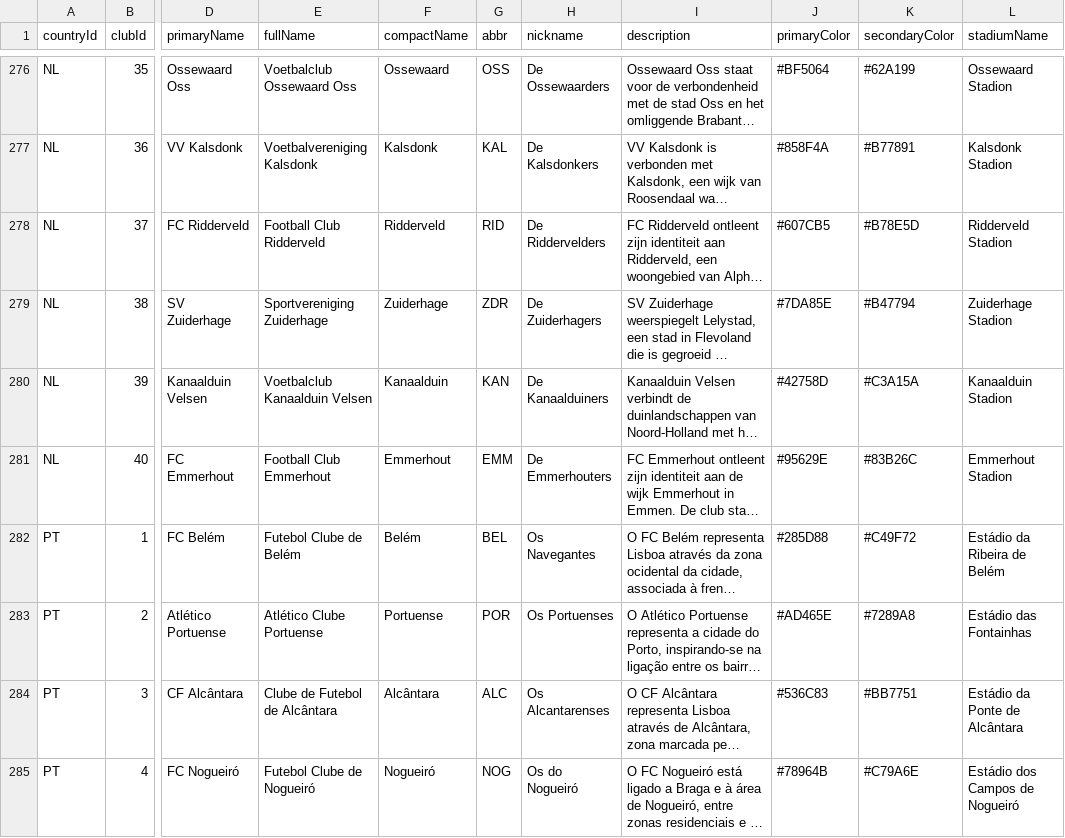
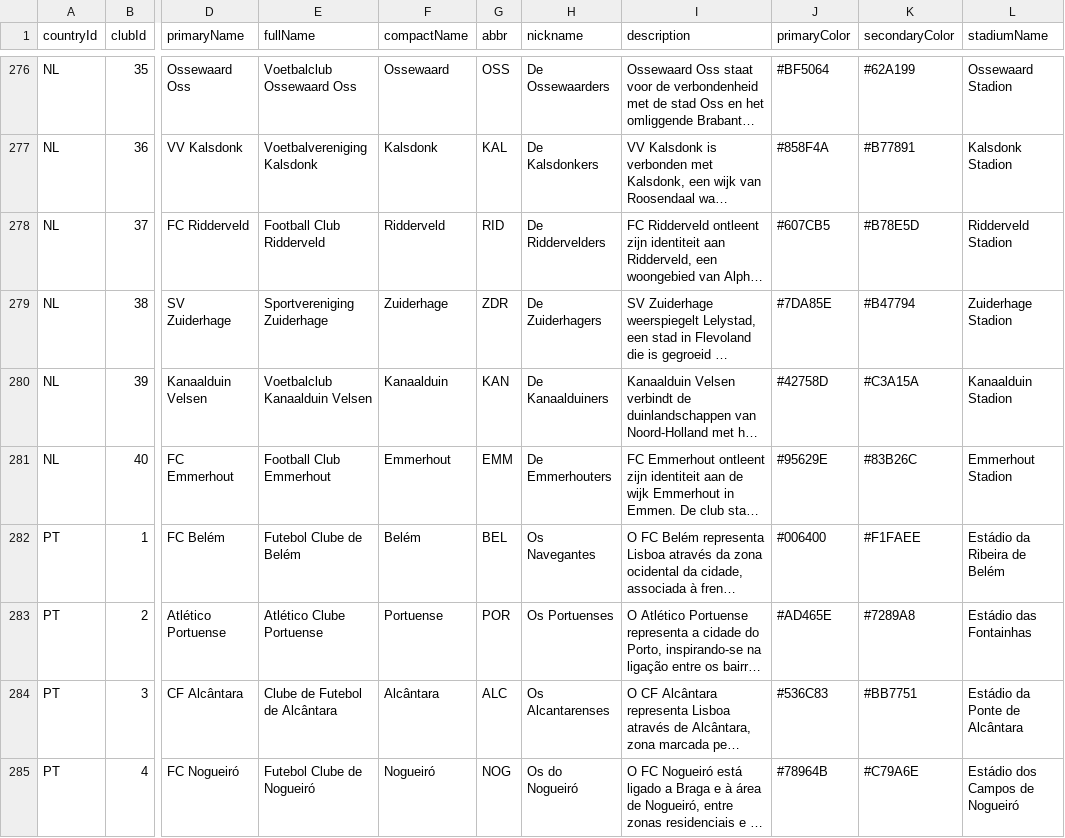
Before and after one commit to FraGioco9/football-architect, a CSV file: data/clubs-registry.csv, drawn as a sheet; only a part is shown, gaps mark what is left out; long unchanged cells end in …; the diff names each change by its address in the sheet, - before the commit and + after, or states it on an @@ line.

Commit message:
data(pt-01): align FC Belém official colors with approved crest (#247)
* data(pt-01): align registry colors with approved crest

* data(pt-01): align JSON colors with approved crest

* data(pt-01): refresh derived club manifest for approved palette

* test(pt-01): update canonical registry integrity digests

```diff
--- a/data/clubs-registry.csv
+++ b/data/clubs-registry.csv
-J282 (primaryColor): #285D88
+J282 (primaryColor): #006400
-K282 (secondaryColor): #C49F72
+K282 (secondaryColor): #F1FAEE
```
Also changed, not shown: 3 other files.
